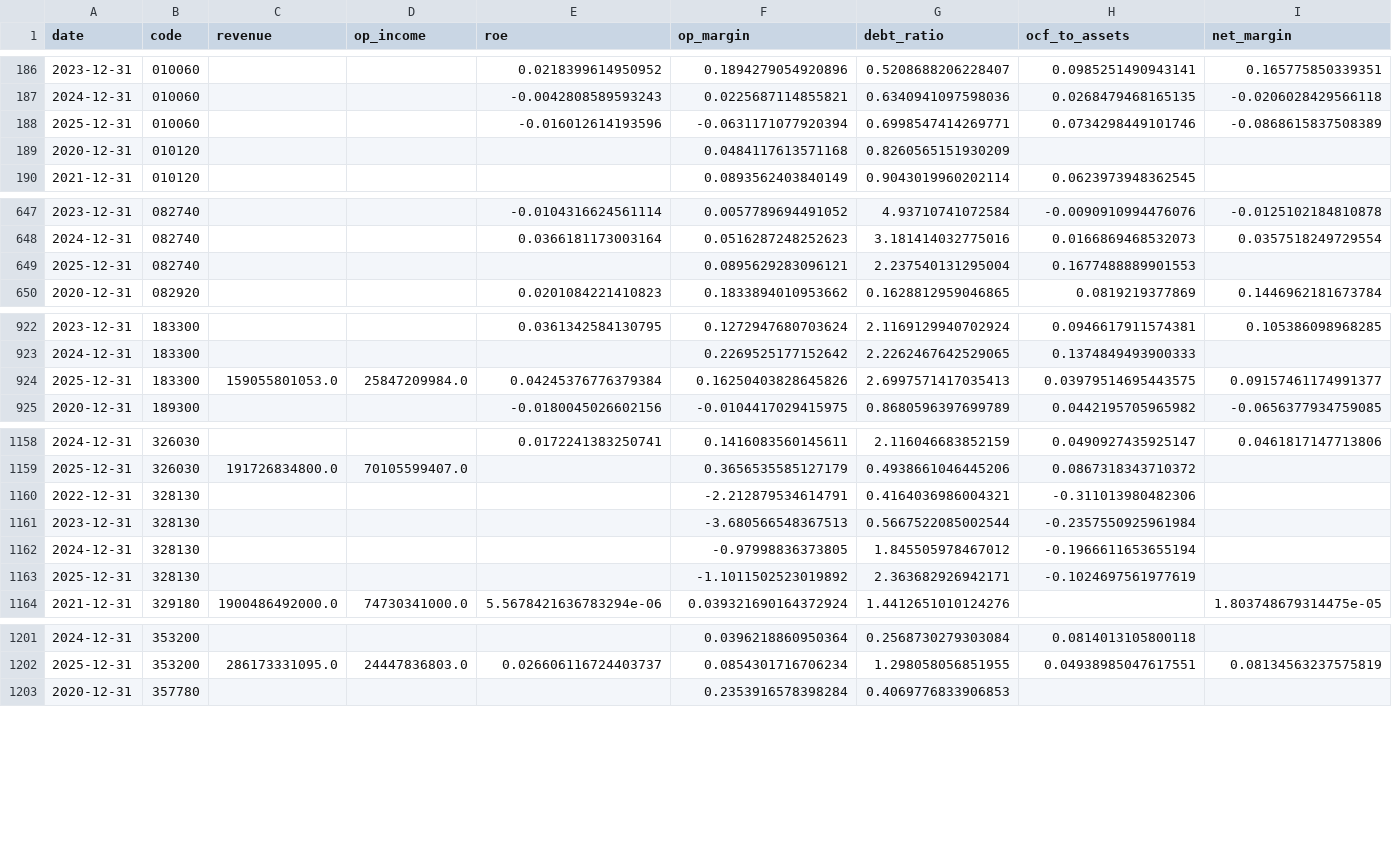
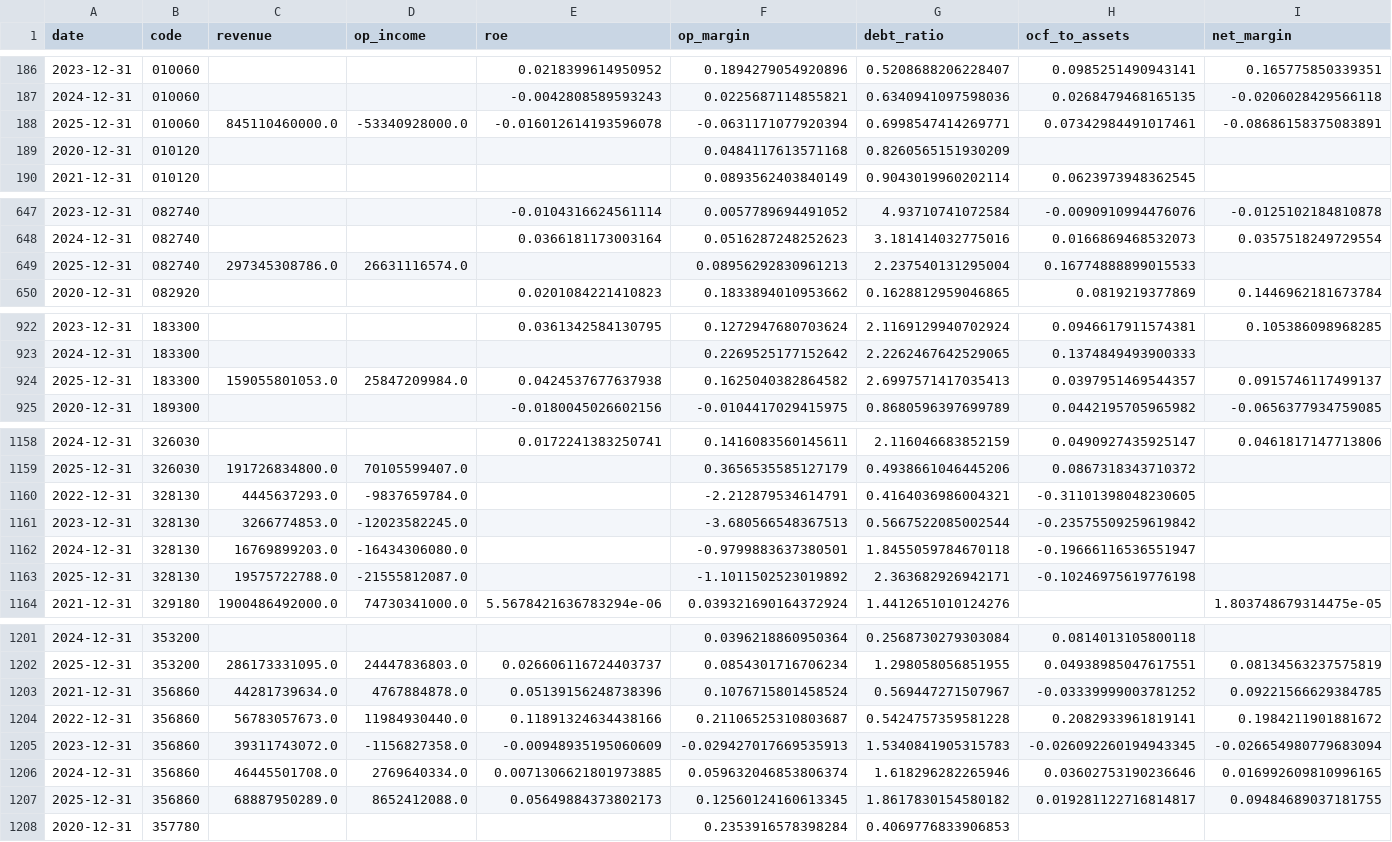
Before and after one commit to mandu965/lee_trader, a CSV file: data/fundamentals.csv, drawn as a sheet; only a part is shown, gaps mark what is left out; the diff covers the shown part only.

```diff
--- a/data/fundamentals.csv
+++ b/data/fundamentals.csv
@@ -187,3 +187,3 @@ date,code,revenue,op_income,roe,op_margin,debt_ratio,ocf_to_assets,net_margin
 2024-12-31,010060,,,-0.0042808589593243,0.0225687114855821,0.6340941097598036,0.0268479468165135,-0.0206028429566118
-2025-12-31,010060,,,-0.016012614193596,-0.0631171077920394,0.6998547414269771,0.0734298449101746,-0.0868615837508389
+2025-12-31,010060,845110460000.0,-53340928000.0,-0.016012614193596078,-0.0631171077920394,0.6998547414269771,0.07342984491017461,-0.08686158375083891
 2020-12-31,010120,,,,0.0484117613571168,0.8260565151930209,,
@@ -648,3 +648,3 @@ date,code,revenue,op_income,roe,op_margin,debt_ratio,ocf_to_assets,net_margin
 2024-12-31,082740,,,0.0366181173003164,0.0516287248252623,3.181414032775016,0.0166869468532073,0.0357518249729554
-2025-12-31,082740,,,,0.0895629283096121,2.237540131295004,0.1677488889901553,
+2025-12-31,082740,297345308786.0,26631116574.0,,0.08956292830961213,2.237540131295004,0.16774888899015533,
 2020-12-31,082920,,,0.0201084221410823,0.1833894010953662,0.1628812959046865,0.0819219377869,0.1446962181673784
@@ -923,3 +923,3 @@ date,code,revenue,op_income,roe,op_margin,debt_ratio,ocf_to_assets,net_margin
 2024-12-31,183300,,,,0.2269525177152642,2.2262467642529065,0.1374849493900333,
-2025-12-31,183300,159055801053.0,25847209984.0,0.04245376776379384,0.16250403828645826,2.6997571417035413,0.03979514695443575,0.09157461174991377
+2025-12-31,183300,159055801053.0,25847209984.0,0.0424537677637938,0.1625040382864582,2.6997571417035413,0.0397951469544357,0.0915746117499137
 2020-12-31,189300,,,-0.0180045026602156,-0.0104417029415975,0.8680596397699789,0.0442195705965982,-0.0656377934759085
@@ -1159,6 +1159,6 @@ date,code,revenue,op_income,roe,op_margin,debt_ratio,ocf_to_assets,net_margin
 2025-12-31,326030,191726834800.0,70105599407.0,,0.3656535585127179,0.4938661046445206,0.0867318343710372,
-2022-12-31,328130,,,,-2.212879534614791,0.4164036986004321,-0.311013980482306,
-2023-12-31,328130,,,,-3.680566548367513,0.5667522085002544,-0.2357550925961984,
-2024-12-31,328130,,,,-0.97998836373805,1.845505978467012,-0.1966611653655194,
-2025-12-31,328130,,,,-1.1011502523019892,2.363682926942171,-0.1024697561977619,
+2022-12-31,328130,4445637293.0,-9837659784.0,,-2.212879534614791,0.4164036986004321,-0.31101398048230605,
+2023-12-31,328130,3266774853.0,-12023582245.0,,-3.680566548367513,0.5667522085002544,-0.23575509259619842,
+2024-12-31,328130,16769899203.0,-16434306080.0,,-0.9799883637380501,1.8455059784670118,-0.19666116536551947,
+2025-12-31,328130,19575722788.0,-21555812087.0,,-1.1011502523019892,2.363682926942171,-0.10246975619776198,
 2021-12-31,329180,1900486492000.0,74730341000.0,5.5678421636783294e-06,0.039321690164372924,1.4412651010124276,,1.803748679314475e-05
@@ -1202,2 +1202,7 @@ date,code,revenue,op_income,roe,op_margin,debt_ratio,ocf_to_assets,net_margin
 2025-12-31,353200,286173331095.0,24447836803.0,0.026606116724403737,0.0854301716706234,1.298058056851955,0.04938985047617551,0.08134563237575819
+2021-12-31,356860,44281739634.0,4767884878.0,0.05139156248738396,0.1076715801458524,0.569447271507967,-0.03339999003781252,0.09221566629384785
+2022-12-31,356860,56783057673.0,11984930440.0,0.11891324634438166,0.21106525310803687,0.5424757359581228,0.2082933961819141,0.1984211901881672
+2023-12-31,356860,39311743072.0,-1156827358.0,-0.00948935195060609,-0.029427017669535913,1.5340841905315783,-0.026092260194943345,-0.026654980779683094
+2024-12-31,356860,46445501708.0,2769640334.0,0.0071306621801973885,0.059632046853806374,1.618296282265946,0.03602753190236646,0.016992609810996165
+2025-12-31,356860,68887950289.0,8652412088.0,0.05649884373802173,0.12560124160613345,1.8617830154580182,0.019281122716814817,0.09484689037181755
 2020-12-31,357780,,,,0.2353916578398284,0.4069776833906853,,
```
Also changed, not shown: 8 edited cells elsewhere in this file, 29 other files.
